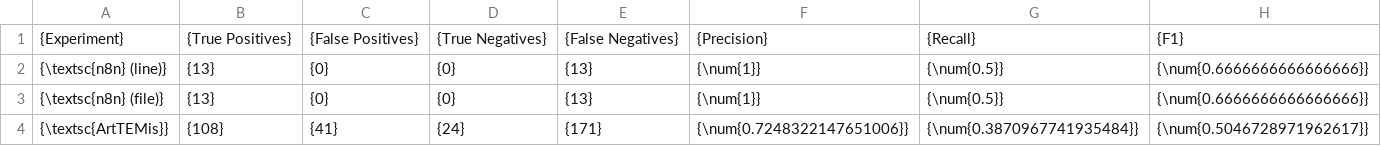
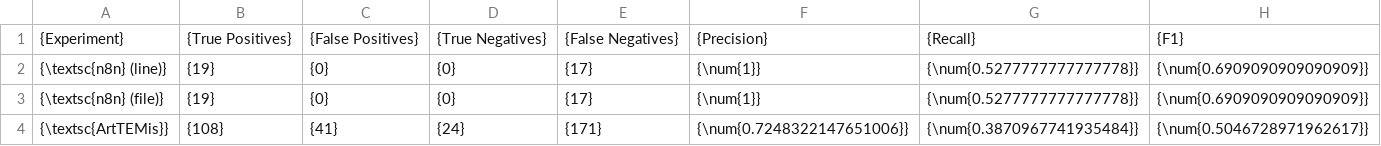
Before and after one commit to heddendorp/msc-thesis, a CSV file: thesis/data/evaluationResult.csv, drawn as a sheet.

```diff
--- a/thesis/data/evaluationResult.csv
+++ b/thesis/data/evaluationResult.csv
@@ -1,4 +1,4 @@
 {Experiment},{True Positives},{False Positives},{True Negatives},{False Negatives},{Precision},{Recall},{F1}
-{\textsc{n8n} (line)},{13},{0},{0},{13},{\num{1}},{\num{0.5}},{\num{0.6666666666666666}}
-{\textsc{n8n} (file)},{13},{0},{0},{13},{\num{1}},{\num{0.5}},{\num{0.6666666666666666}}
+{\textsc{n8n} (line)},{19},{0},{0},{17},{\num{1}},{\num{0.5277777777777778}},{\num{0.6909090909090909}}
+{\textsc{n8n} (file)},{19},{0},{0},{17},{\num{1}},{\num{0.5277777777777778}},{\num{0.6909090909090909}}
 {\textsc{ArtTEMis}},{108},{41},{24},{171},{\num{0.7248322147651006}},{\num{0.3870967741935484}},{\num{0.5046728971962617}}
```
Also changed, not shown: 6 other files.
